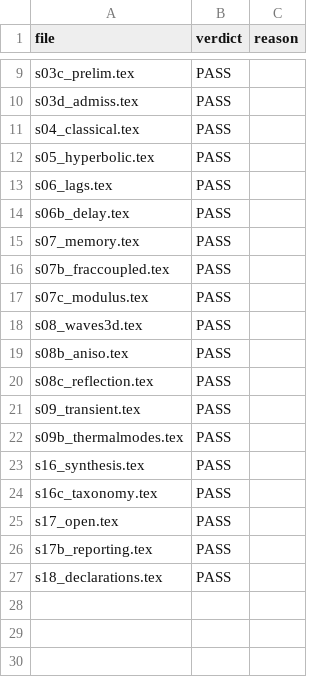
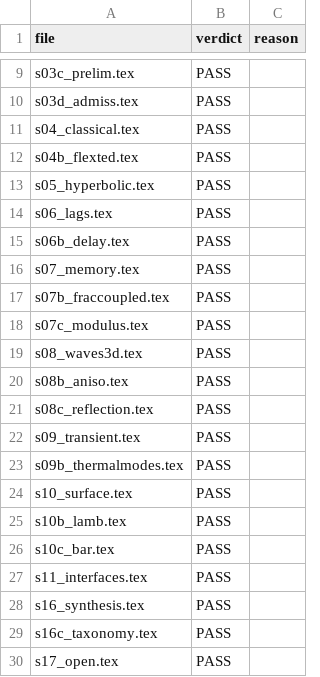
Before and after one commit to vipin-oss/le, a CSV file: paper_v2/arena_deliverables/P7_language/FAILED_INVARIANTS.csv, drawn as a sheet; only a part is shown, gaps mark what is left out; the shorter side is filled out with more unchanged rows; the diff names each change by its address in the sheet, - before the commit and + after, or states it on an @@ line.

Commit message:
P7 batch 6: surface and Lamb waves, bar modes, flexural damping, interfaces
s10_surface, s10b_lamb, s10c_bar, s04b_flexted, s11_interfaces copy-edited; the energy-partition
paragraphs in s11 are rewritten for directness without changing a single number or conclusion.
31 of 31 files PASS.

Co-authored-by: arena-agent <297053741+arena-agent@users.noreply.github.com>

```diff
--- a/paper_v2/arena_deliverables/P7_language/FAILED_INVARIANTS.csv
+++ b/paper_v2/arena_deliverables/P7_language/FAILED_INVARIANTS.csv
+row 12: s04b_flexted.tex | PASS
+row 24: s10_surface.tex | PASS
+row 25: s10b_lamb.tex | PASS
+row 26: s10c_bar.tex | PASS
+row 27: s11_interfaces.tex | PASS
```
Also changed, not shown: 5 other files.
